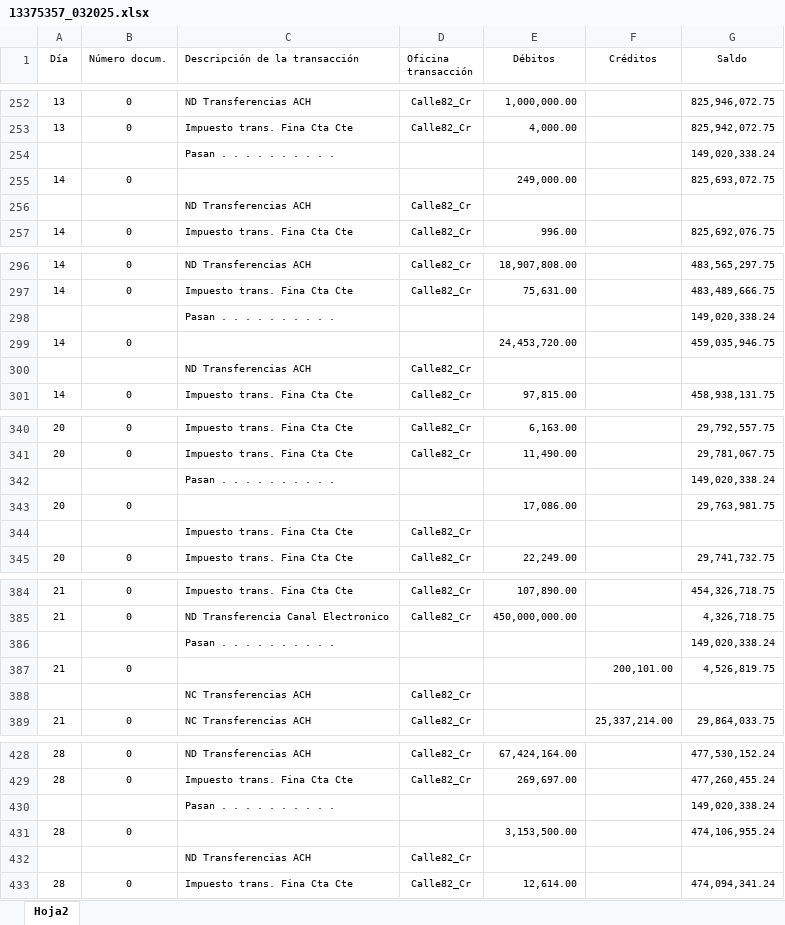
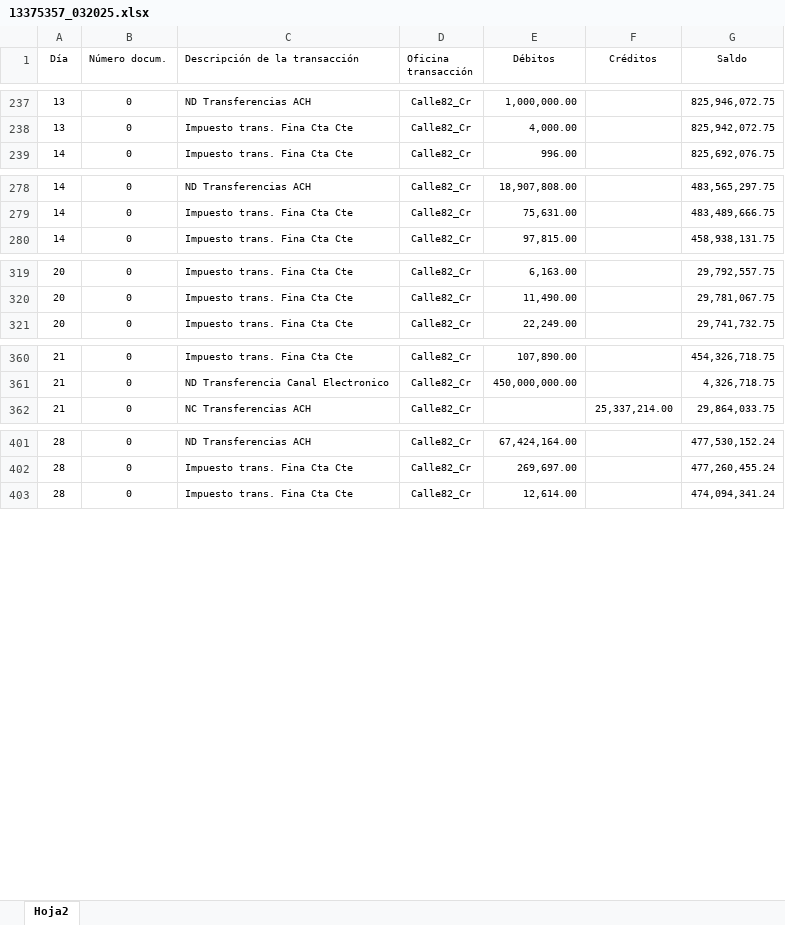
Before and after one commit to MeridianConsulting/Conciliacion-bancaria, an Excel workbook: data/input/accounting/13375357_032025.xlsx, sheet Hoja2, drawn as a sheet; only a part is shown, gaps mark what is left out; values as stored, in another font and other column widths than the file's, no borders; table styles not drawn; the diff covers the shown part only; the diff names each change by its address in the sheet, - before the commit and + after, or states it on an @@ line.

```diff
--- a/data/input/accounting/13375357_032025.xlsx (sheet Hoja2)
+++ b/data/input/accounting/13375357_032025.xlsx (sheet Hoja2)
-row 254:  |  | Pasan . . . . . . . . . . |  |  |  | 149,020,338.24
-row 255: 14 | 0 |  |  | 249,000.00 |  | 825,693,072.75
-row 256:  |  | ND Transferencias ACH | Calle82_Cr
-row 298:  |  | Pasan . . . . . . . . . . |  |  |  | 149,020,338.24
-row 299: 14 | 0 |  |  | 24,453,720.00 |  | 459,035,946.75
-row 300:  |  | ND Transferencias ACH | Calle82_Cr
-row 342:  |  | Pasan . . . . . . . . . . |  |  |  | 149,020,338.24
-row 343: 20 | 0 |  |  | 17,086.00 |  | 29,763,981.75
-row 344:  |  | Impuesto trans. Fina Cta Cte | Calle82_Cr
-row 386:  |  | Pasan . . . . . . . . . . |  |  |  | 149,020,338.24
-row 387: 21 | 0 |  |  |  | 200,101.00 | 4,526,819.75
-row 388:  |  | NC Transferencias ACH | Calle82_Cr
-row 430:  |  | Pasan . . . . . . . . . . |  |  |  | 149,020,338.24
-row 431: 28 | 0 |  |  | 3,153,500.00 |  | 474,106,955.24
-row 432:  |  | ND Transferencias ACH | Calle82_Cr
```
Also changed, not shown: 48 removed rows elsewhere in this sheet, 15 other files.
